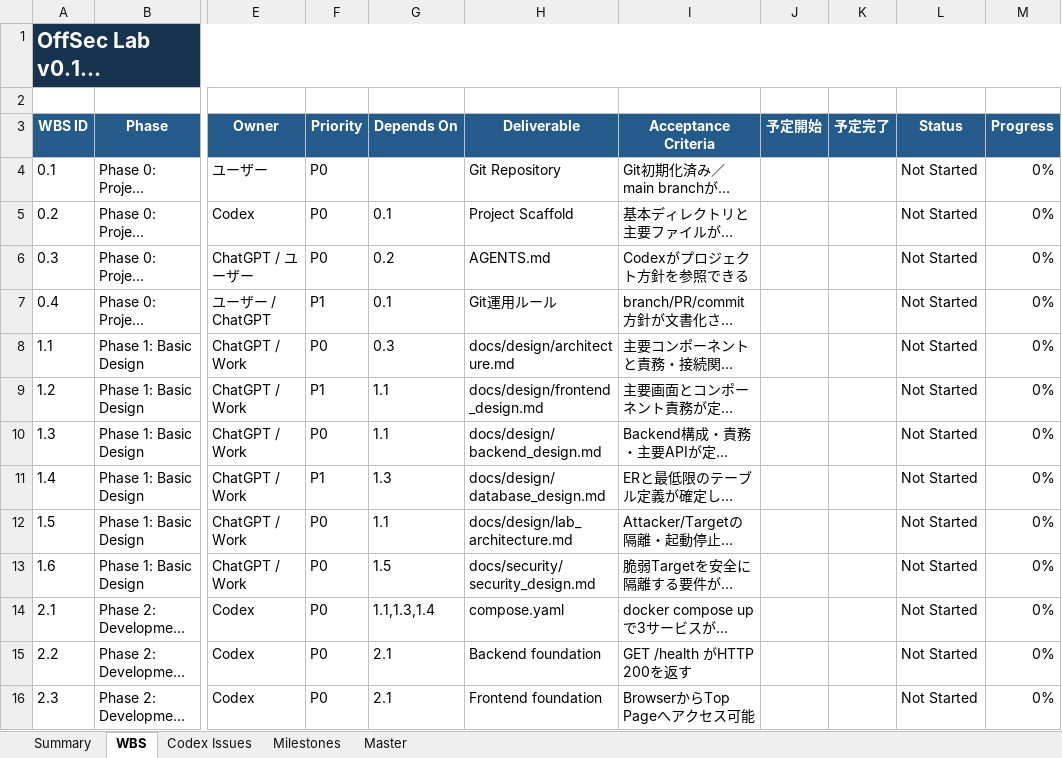
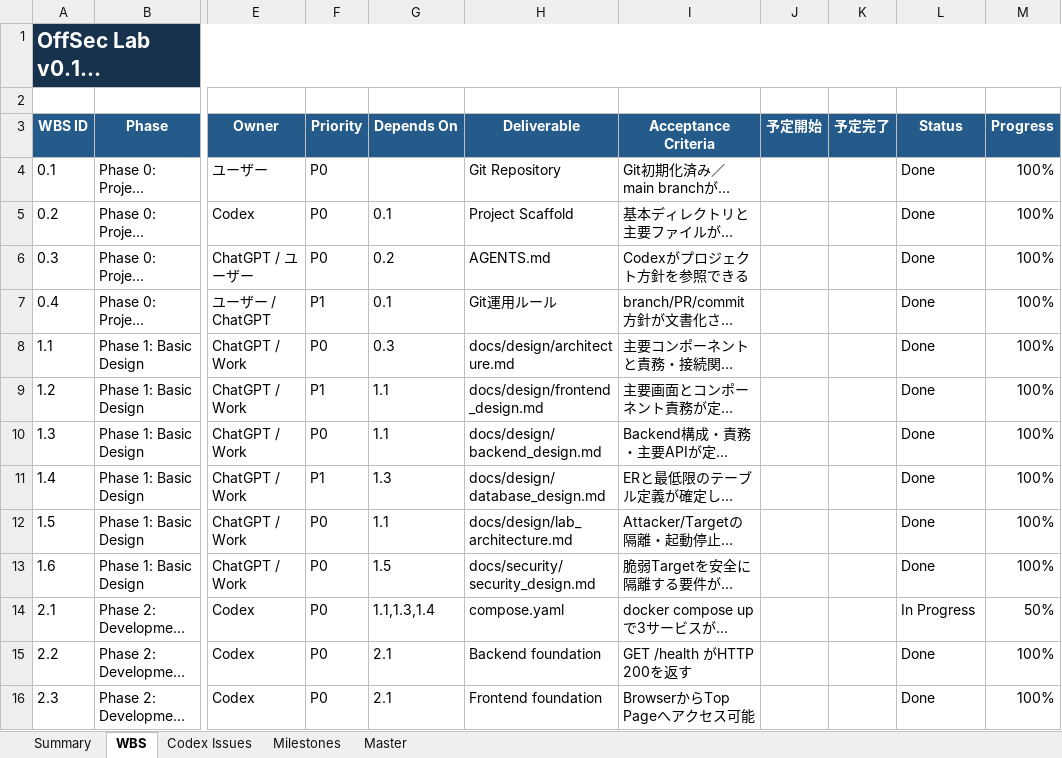
Before and after one commit to logical927/offsec-lab, an Excel workbook: docs/OffSec_Lab_v0.1_WBS.xlsx, sheet WBS, drawn as a sheet; only a part is shown, gaps mark what is left out; long unchanged cells end in …; values as stored, in another font and other column widths than the file's, no borders; conditional formats and table styles not drawn; the diff covers the shown part only; the diff names each change by its address in the sheet, - before the commit and + after, or states it on an @@ line.

```diff
--- a/docs/OffSec_Lab_v0.1_WBS.xlsx (sheet WBS)
+++ b/docs/OffSec_Lab_v0.1_WBS.xlsx (sheet WBS)
-L4:L13 (Status): Not Started
+L4:L13 (Status): Done
-M4:M13 (Progress): 0%
+M4:M13 (Progress): 100%
-L14 (Status): Not Started
+L14 (Status): In Progress
-M14 (Progress): 0%
+M14 (Progress): 50%
-L15:L16 (Status): Not Started
+L15:L16 (Status): Done
-M15:M16 (Progress): 0%
+M15:M16 (Progress): 100%
```
Also changed, not shown: 106 edited cells elsewhere in this sheet, sheet Codex Issues, sheet Summary, sheet Milestones, charts or pictures, 16 other files.
